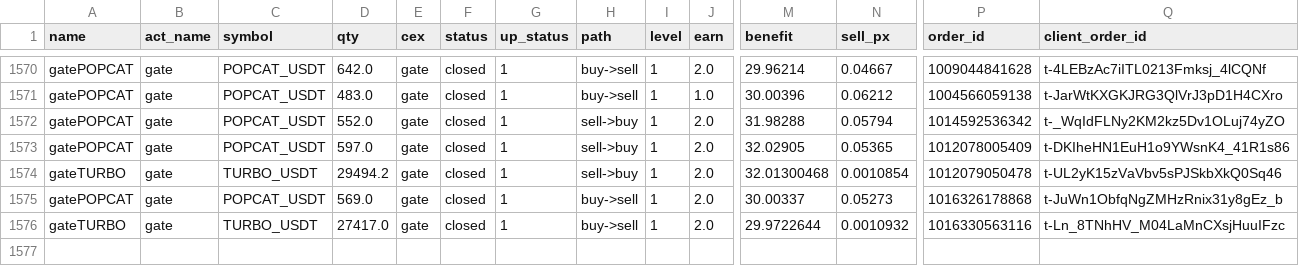
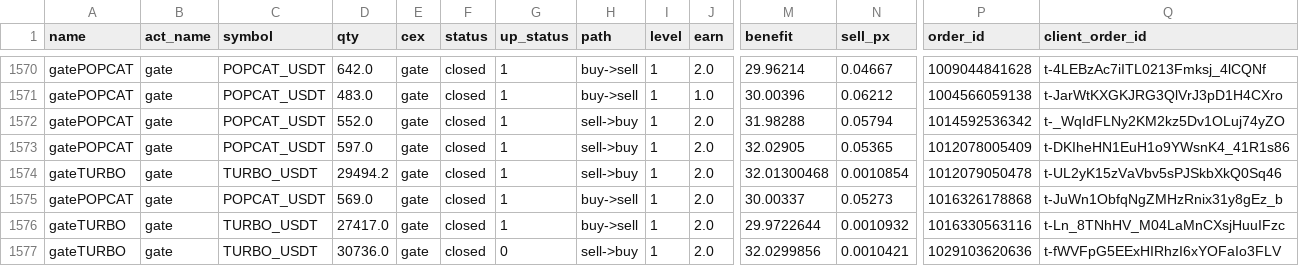
Before and after one commit to meme2046/data, a CSV file: gate_grid_0.csv, drawn as a sheet; only a part is shown, gaps mark what is left out; rows hold the shown columns only; the diff names each change by its address in the sheet, - before the commit and + after, or states it on an @@ line.

```diff
--- a/gate_grid_0.csv
+++ b/gate_grid_0.csv
+row 1577: gateTURBO | gate | TURBO_USDT | 30736.0 | gate | closed | 0 | sell->buy | 1 | 2.0 | 32.0299856 | 0.0010421 | 1029103620636 | t-fWVFpG5EExHIRhzI6xYOFaIo3FLV
```
Also changed, not shown: 1 other file.
